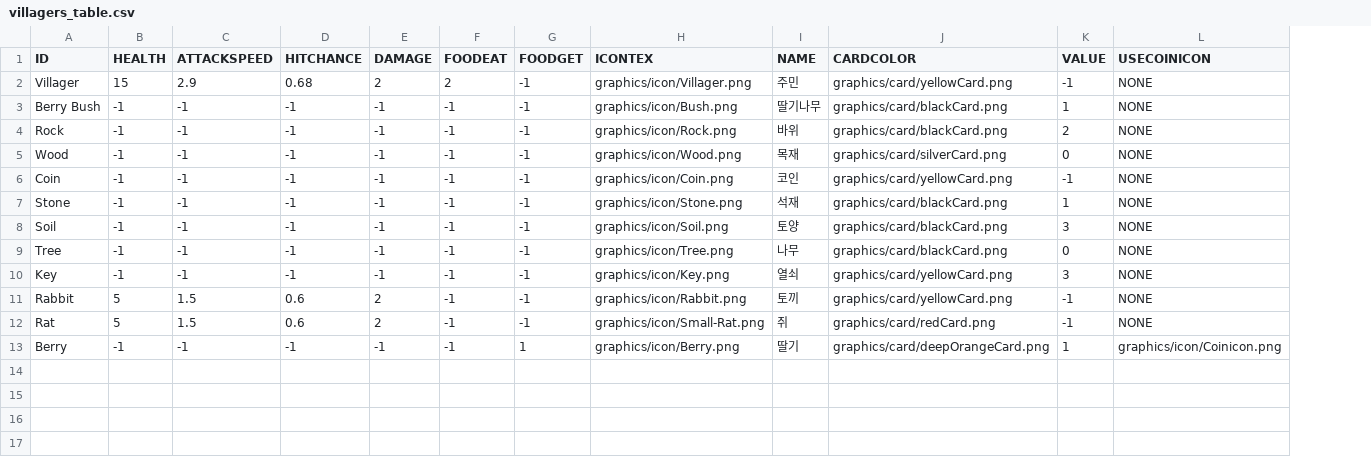
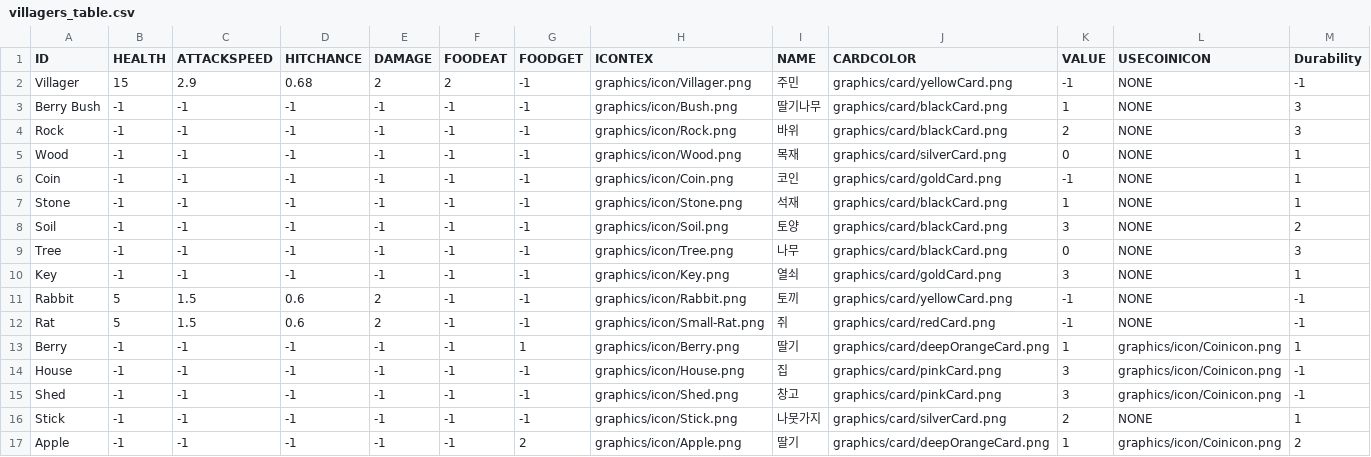
Before and after one commit to skh001218/SFML-StackLands, a CSV file: SFML Template Bin/tables/villagers_table.csv, drawn as a sheet; the diff names each change by its address in the sheet, - before the commit and + after, or states it on an @@ line.

```diff
--- a/SFML Template Bin/tables/villagers_table.csv
+++ b/SFML Template Bin/tables/villagers_table.csv
+column M (Durability), rows 2-13: -1 | 3 | 3 | 1 | 1 | 1 | 2 | 3 | 1 | -1 | -1 | 1
-J6 (CARDCOLOR): graphics/card/yellowCard.png
+J6 (CARDCOLOR): graphics/card/goldCard.png
-J10 (CARDCOLOR): graphics/card/yellowCard.png
+J10 (CARDCOLOR): graphics/card/goldCard.png
+row 14: House | -1 | -1 | -1 | -1 | -1 | -1 | graphics/icon/House.png | 집 | graphics/card/pinkCard.png | 3 | graphics/icon/Coinicon.png | -1
+row 15: Shed | -1 | -1 | -1 | -1 | -1 | -1 | graphics/icon/Shed.png | 창고 | graphics/card/pinkCard.png | 3 | graphics/icon/Coinicon.png | -1
+row 16: Stick | -1 | -1 | -1 | -1 | -1 | -1 | graphics/icon/Stick.png | 나뭇가지 | graphics/card/silverCard.png | 2 | NONE | 1
+row 17: Apple | -1 | -1 | -1 | -1 | -1 | 2 | graphics/icon/Apple.png | 딸기 | graphics/card/deepOrangeCard.png | 1 | graphics/icon/Coinicon.png | 2
```
Also changed, not shown: SFML Template Bin/tables/humble beginnings_deck.csv, 25 other files.
